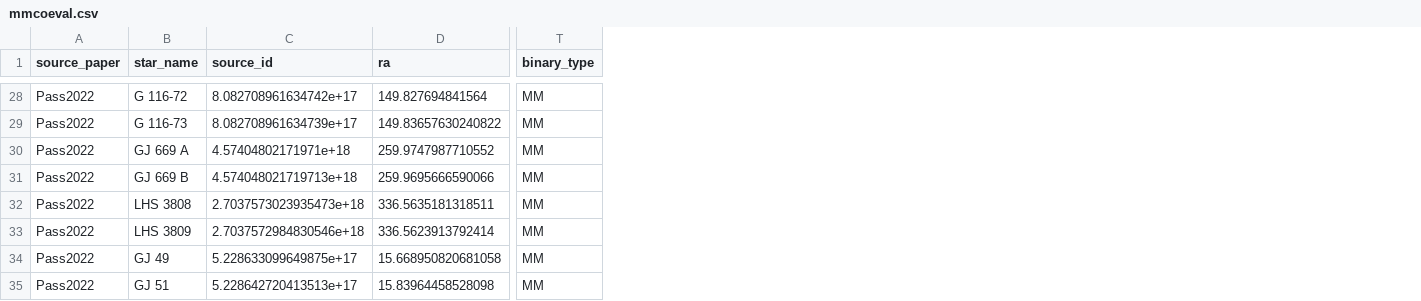
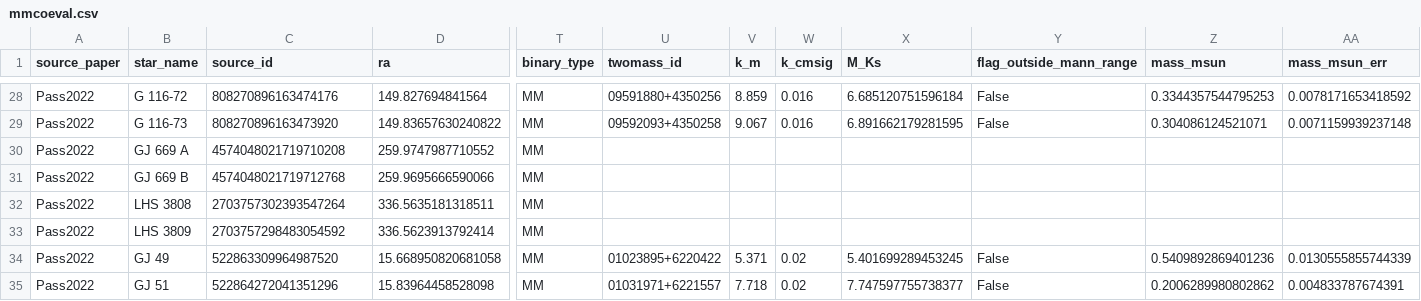
Before and after one commit to alanx1234/cf_xmatch, a CSV file: cf_data/mmcoeval.csv, drawn as a sheet; only a part is shown, gaps mark what is left out; the diff covers the shown part only; the diff names each change by its address in the sheet, - before the commit and + after, or states it on an @@ line.

```diff
--- a/cf_data/mmcoeval.csv
+++ b/cf_data/mmcoeval.csv
+column U (twomass_id), rows 28-35: 09591880+4350256 | 09592093+4350258 |  |  |  |  | 01023895+6220422 | 01031971+6221557
+column V (k_m), rows 28-35: 8.859 | 9.067 |  |  |  |  | 5.371 | 7.718
+column W (k_cmsig), rows 28-35: 0.016 | 0.016 |  |  |  |  | 0.02 | 0.02
+column X (M_Ks), rows 28-35: 6.685120751596184 | 6.891662179281595 |  |  |  |  | 5.401699289453245 | 7.747597755738377
+column Y (flag_outside_mann_range), rows 28-35: False | False |  |  |  |  | False | False
+column Z (mass_msun), rows 28-35: 0.3344357544795253 | 0.304086124521071 |  |  |  |  | 0.5409892869401236 | 0.2006289980802862
+column AA (mass_msun_err), rows 28-35: 0.0078171653418592 | 0.0071159939237148 |  |  |  |  | 0.0130555855744339 | 0.004833787674391
-C28 (source_id): 8.082708961634742e+17
+C28 (source_id): 808270896163474176
-C29 (source_id): 8.082708961634739e+17
+C29 (source_id): 808270896163473920
-C30 (source_id): 4.57404802171971e+18
+C30 (source_id): 4574048021719710208
-C31 (source_id): 4.574048021719713e+18
+C31 (source_id): 4574048021719712768
-C32 (source_id): 2.7037573023935473e+18
+C32 (source_id): 2703757302393547264
-C33 (source_id): 2.7037572984830546e+18
+C33 (source_id): 2703757298483054592
-C34 (source_id): 5.228633099649875e+17
+C34 (source_id): 522863309964987520
-C35 (source_id): 5.228642720413513e+17
+C35 (source_id): 522864272041351296
```
Also changed, not shown: 26 edited cells elsewhere in this file, 12 other files.
